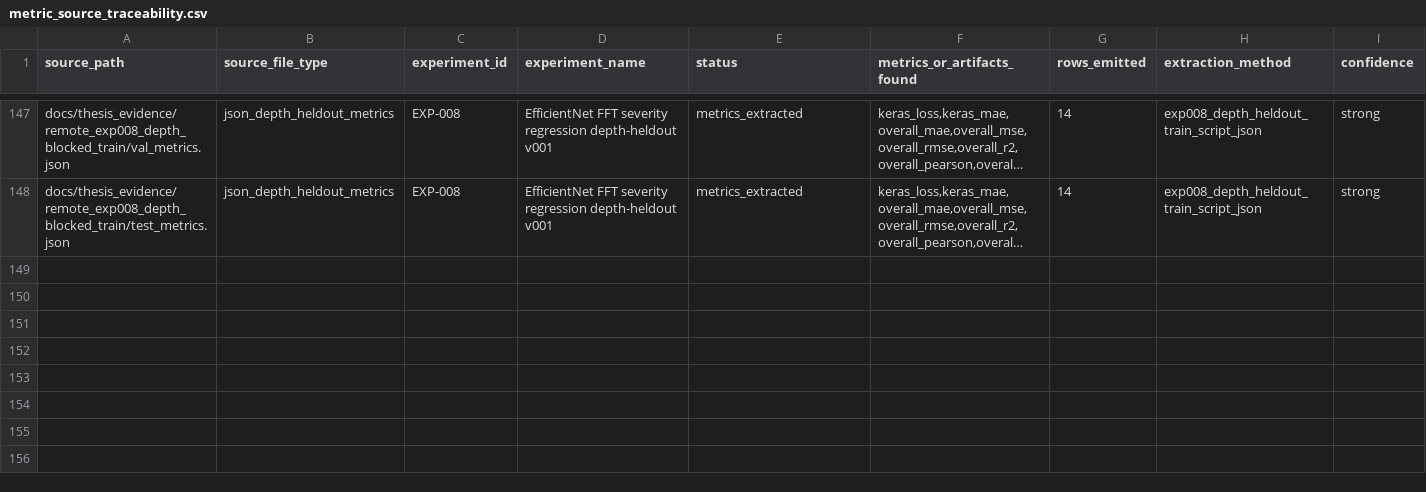
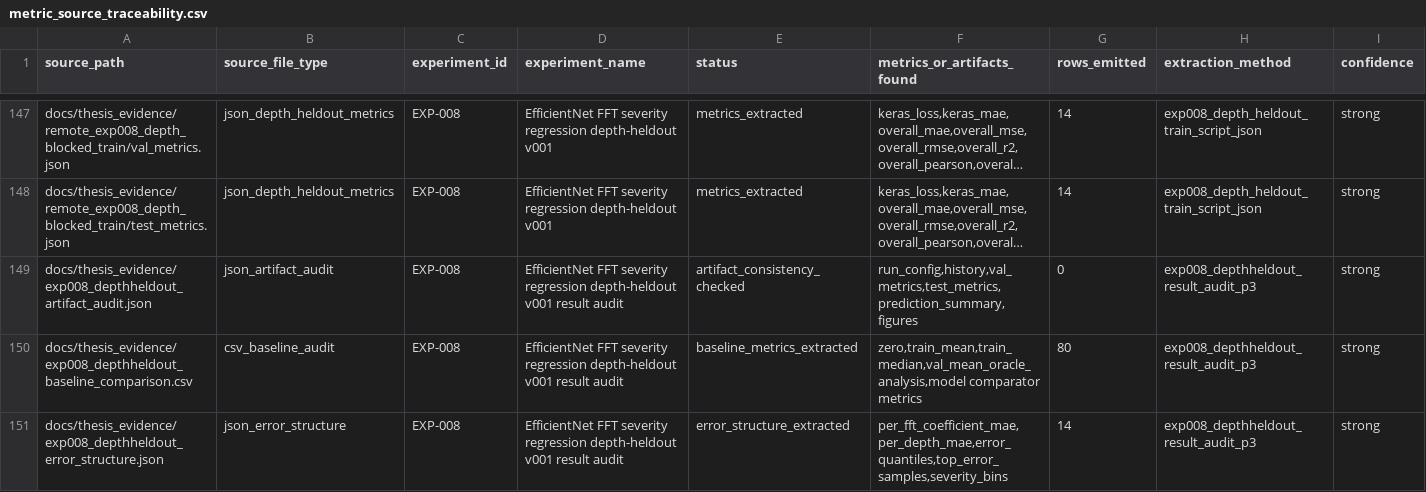
Before and after one commit to alittlegangsta/hal_azi, a CSV file: docs/thesis_evidence/metric_source_traceability.csv, drawn as a sheet; only a part is shown, gaps mark what is left out; long unchanged cells end in …; rows hold the shown columns only; the diff names each change by its address in the sheet, - before the commit and + after, or states it on an @@ line.

Commit message:
docs: audit exp008 depth-heldout results

```diff
--- a/docs/thesis_evidence/metric_source_traceability.csv
+++ b/docs/thesis_evidence/metric_source_traceability.csv
+row 149: docs/thesis_evidence/exp008_depthheldout_artifact_audit.json | json_artifact_audit | EXP-008 | EfficientNet FFT severity regression depth-heldout v001 result audit | artifact_consistency_checked | run_config,history,val_metrics,test_metrics,prediction_summary,figures | 0 | exp008_depthheldout_result_audit_p3 | strong
+row 150: docs/thesis_evidence/exp008_depthheldout_baseline_comparison.csv | csv_baseline_audit | EXP-008 | EfficientNet FFT severity regression depth-heldout v001 result audit | baseline_metrics_extracted | zero,train_mean,train_median,val_mean_oracle_analysis,model comparator metrics | 80 | exp008_depthheldout_result_audit_p3 | strong
+row 151: docs/thesis_evidence/exp008_depthheldout_error_structure.json | json_error_structure | EXP-008 | EfficientNet FFT severity regression depth-heldout v001 result audit | error_structure_extracted | per_fft_coefficient_mae,per_depth_mae,error_quantiles,top_error_samples,severity_bins | 14 | exp008_depthheldout_result_audit_p3 | strong
```
Also changed, not shown: 24 other files.
